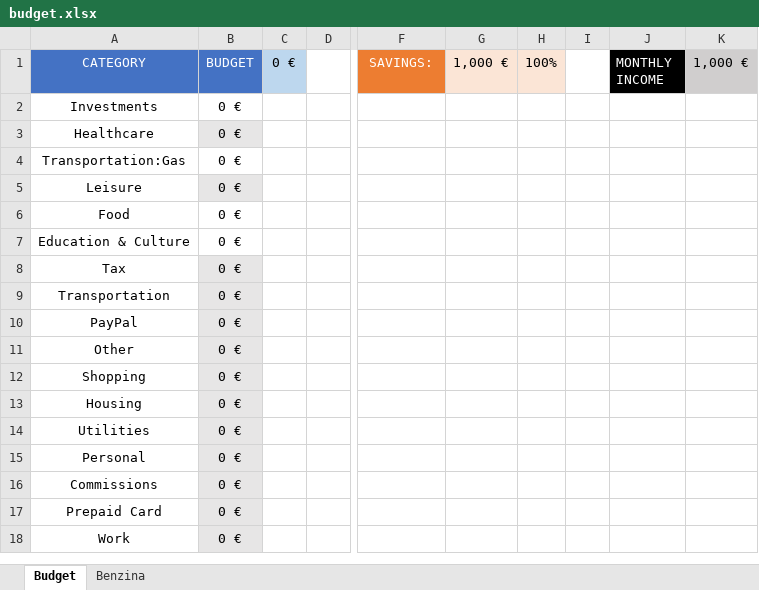
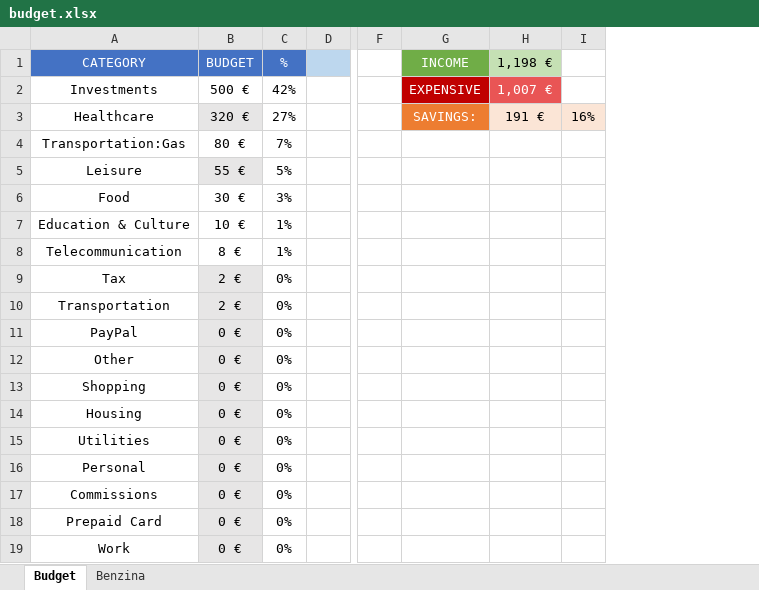
Before and after one commit to saturnMars/expensiveAnalyzer, an Excel workbook: taxonomies/budget.xlsx, sheet Budget, drawn as a sheet; only a part is shown, gaps mark what is left out; values as stored, in another font and other column widths than the file's, no borders; conditional formats not drawn; removed rows and columns are numbered as before the commit, all else as after; rows hold the shown columns only; the diff names each change by its address in the sheet, - before the commit and + after, or states it on an @@ line.

```diff
--- a/taxonomies/budget.xlsx (sheet Budget)
+++ b/taxonomies/budget.xlsx (sheet Budget)
-column C (0 €), empty
+column C (%), rows 2-7: 42% | 27% | 7% | 5% | 3% | 1%; rows 9-19: all 0%
+column F, empty
-column G (1,000 €), empty
-column H (100%), empty
-column I, empty
-column J (MONTHLY INCOME), empty
-column K (1,000 €), empty
+column H (1,198 €), rows 2-3: 1,007 € | 191 €
+column I, row 3: 16%
-D1 fill: none
+D1 fill: #BDD7EE
-G1: SAVINGS:
+G1: INCOME
-G1 fill: #ED7D31
+G1 fill: #70AD47
-B2 (BUDGET): 0 €
+B2 (BUDGET): 500 €
-G2 (INCOME): (empty)
+G2 (INCOME): EXPENSIVE
-G2 fill: none
+G2 fill: #C00000
-B3 (BUDGET): 0 €
+B3 (BUDGET): 320 €
-G3 (INCOME): (empty)
+G3 (INCOME): SAVINGS:
-G3 fill: none
+G3 fill: #ED7D31
-B4 (BUDGET): 0 €
+B4 (BUDGET): 80 €
-B5 (BUDGET): 0 €
+B5 (BUDGET): 55 €
-B6 (BUDGET): 0 €
+B6 (BUDGET): 30 €
-B7 (BUDGET): 0 €
+B7 (BUDGET): 10 €
+row 8: Telecommunication | 8 € | 1%
-B9:B10 (BUDGET): 0 €
+B9:B10 (BUDGET): 2 €
```
Also changed, not shown: 8 other files.
